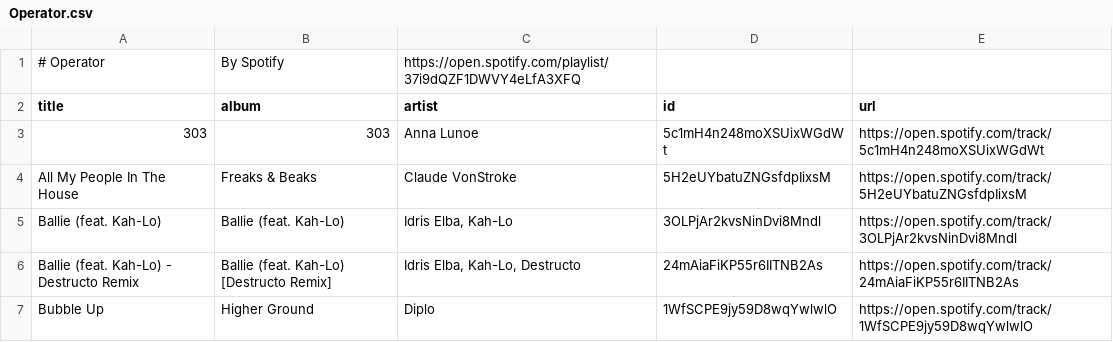
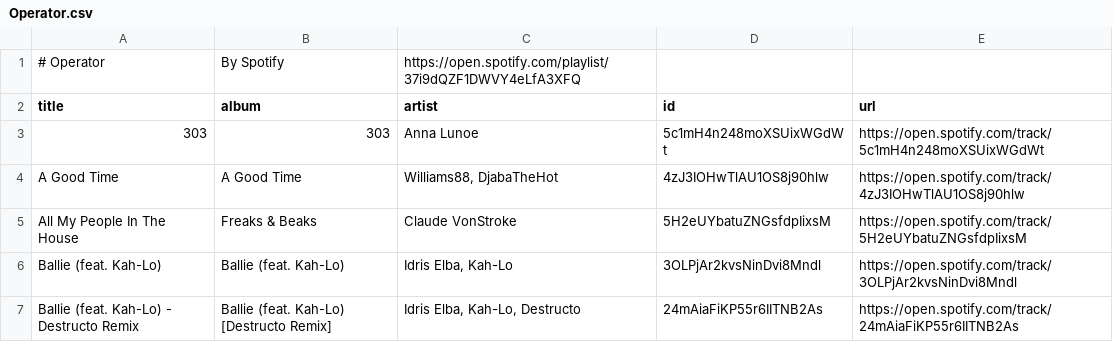
Before and after one commit to unex/dews_beats, a CSV file: playlists/Operator.csv, drawn as a sheet; only a part is shown; the shorter side is filled out with more unchanged rows; the diff covers the shown part only; the diff names each change by its address in the sheet, - before the commit and + after, or states it on an @@ line.

```diff
--- a/playlists/Operator.csv
+++ b/playlists/Operator.csv
+row 4: A Good Time | A Good Time | Williams88, DjabaTheHot | 4zJ3IOHwTlAU1OS8j90hlw | https://open.spotify.com/track/4zJ3IOHwTlAU1OS8j90hlw
```
Also changed, not shown: 6 added rows and 7 removed rows elsewhere in this file, Saved Songs.csv, playlists/Chill Tracks.csv, 6 other files.
